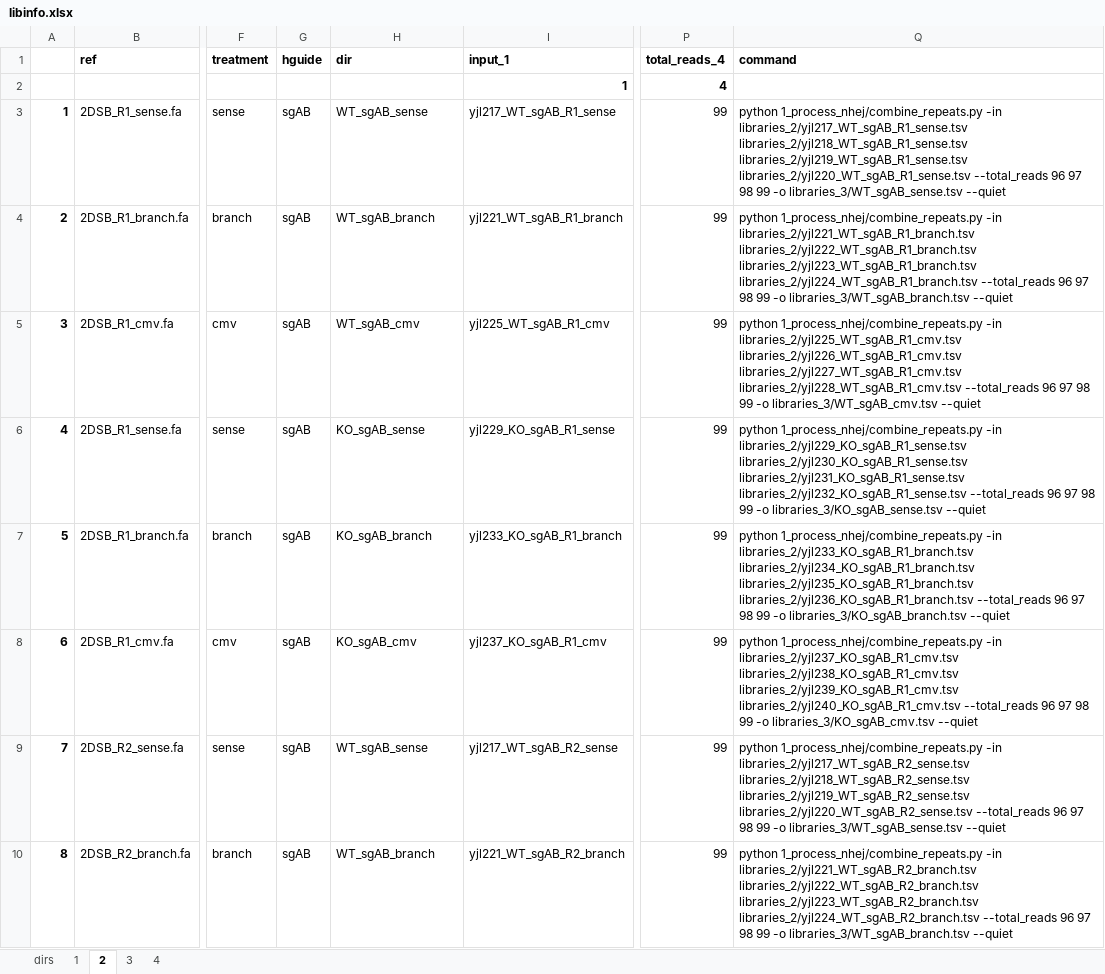
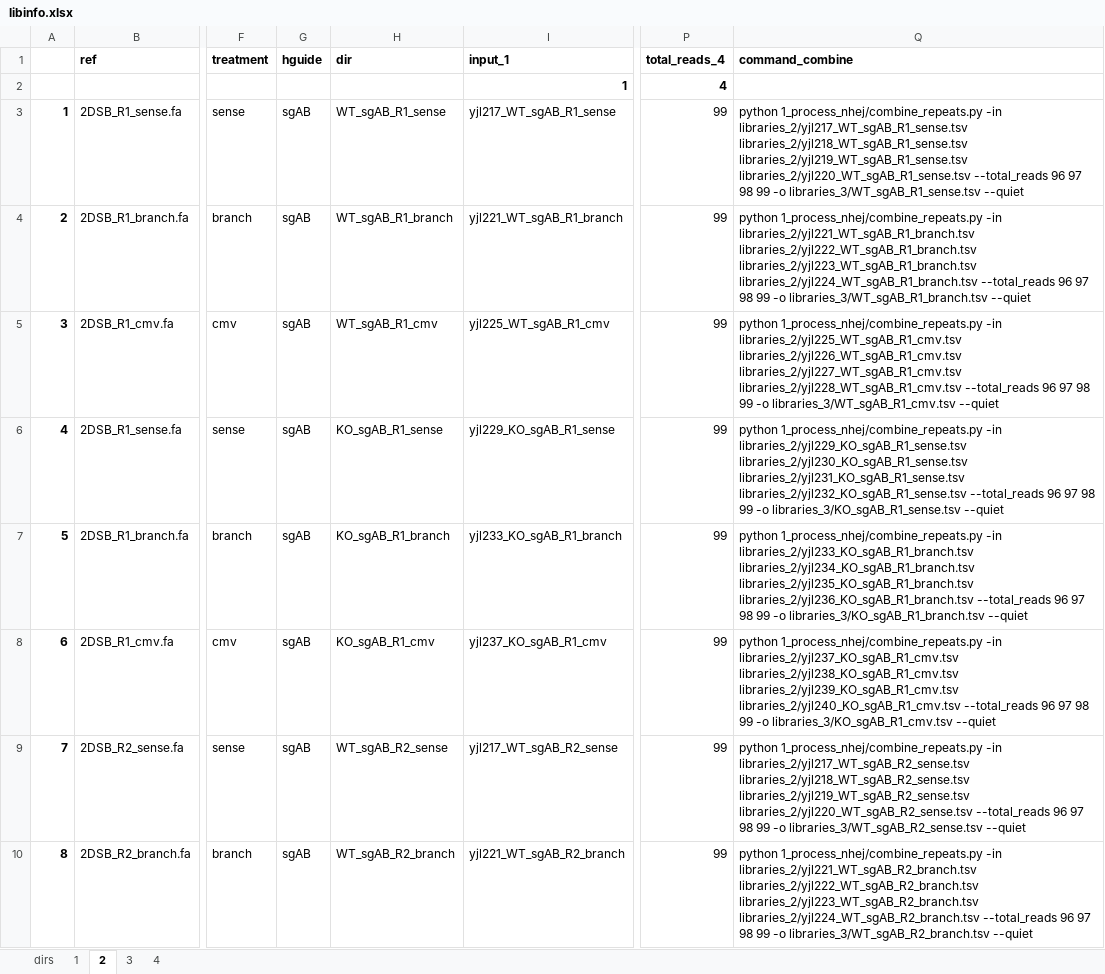
Before and after one commit to xph9876/RNA-mediated_DSB_repair, an Excel workbook: libinfo.xlsx, sheet 2, drawn as a sheet; only a part is shown, gaps mark what is left out; values as stored, in another font and other column widths than the file's, no borders; the diff covers the shown part only; the diff names each change by its address in the sheet, - before the commit and + after, or states it on an @@ line.

```diff
--- a/libinfo.xlsx (sheet 2)
+++ b/libinfo.xlsx (sheet 2)
-Q1: command
+Q1: command_combine
-H3 (dir): WT_sgAB_sense
+H3 (dir): WT_sgAB_R1_sense
-Q3 (command_combine): …99 -o libraries_3/WT_sgAB_sense.tsv --quiet
+Q3 (command_combine): …99 -o libraries_3/WT_sgAB_R1_sense.tsv --quiet
-H4 (dir): WT_sgAB_branch
+H4 (dir): WT_sgAB_R1_branch
-Q4 (command_combine): …99 -o libraries_3/WT_sgAB_branch.tsv --quiet
+Q4 (command_combine): …99 -o libraries_3/WT_sgAB_R1_branch.tsv --quiet
-H5 (dir): WT_sgAB_cmv
+H5 (dir): WT_sgAB_R1_cmv
-Q5 (command_combine): …99 -o libraries_3/WT_sgAB_cmv.tsv --quiet
+Q5 (command_combine): …99 -o libraries_3/WT_sgAB_R1_cmv.tsv --quiet
-H6 (dir): KO_sgAB_sense
+H6 (dir): KO_sgAB_R1_sense
-Q6 (command_combine): …99 -o libraries_3/KO_sgAB_sense.tsv --quiet
+Q6 (command_combine): …99 -o libraries_3/KO_sgAB_R1_sense.tsv --quiet
-H7 (dir): KO_sgAB_branch
+H7 (dir): KO_sgAB_R1_branch
-Q7 (command_combine): …99 -o libraries_3/KO_sgAB_branch.tsv --quiet
+Q7 (command_combine): …99 -o libraries_3/KO_sgAB_R1_branch.tsv --quiet
-H8 (dir): KO_sgAB_cmv
+H8 (dir): KO_sgAB_R1_cmv
-Q8 (command_combine): …99 -o libraries_3/KO_sgAB_cmv.tsv --quiet
+Q8 (command_combine): …99 -o libraries_3/KO_sgAB_R1_cmv.tsv --quiet
-H9 (dir): WT_sgAB_sense
+H9 (dir): WT_sgAB_R2_sense
-Q9 (command_combine): …99 -o libraries_3/WT_sgAB_sense.tsv --quiet
+Q9 (command_combine): …99 -o libraries_3/WT_sgAB_R2_sense.tsv --quiet
-H10 (dir): WT_sgAB_branch
+H10 (dir): WT_sgAB_R2_branch
-Q10 (command_combine): …99 -o libraries_3/WT_sgAB_branch.tsv --quiet
+Q10 (command_combine): …99 -o libraries_3/WT_sgAB_R2_branch.tsv --quiet
```
Also changed, not shown: 40 edited cells elsewhere in this sheet, sheet 3, sheet 4, 13 other files.
